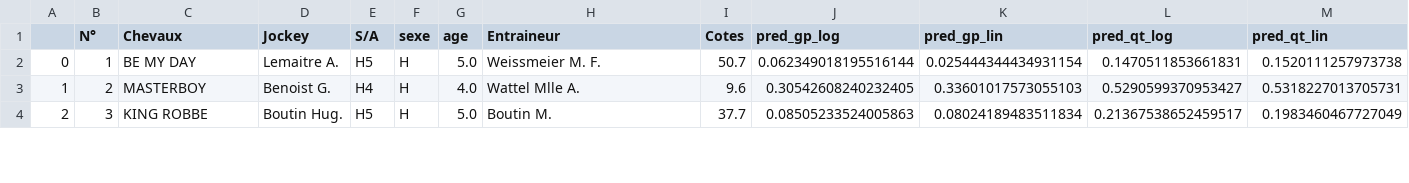
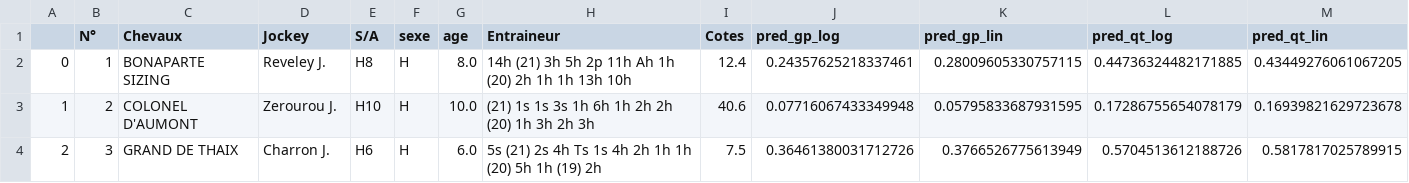
Before and after one commit to BastienChicot/NBApp_streamlit, a CSV file: data/quinte.csv, drawn as a sheet; only a part is shown; the diff covers the shown part only.

```diff
--- a/data/quinte.csv
+++ b/data/quinte.csv
@@ -1,4 +1,4 @@
 ;N°; Chevaux;Jockey;S/A;sexe;age;Entraineur;Cotes;pred_gp_log;pred_gp_lin;pred_qt_log;pred_qt_lin
-0;1;BE MY DAY;Lemaitre A.;H5;H;5.0;Weissmeier M. F.;50.7;0.062349018195516144;0.025444344434931154;0.1470511853661831;0.1520111257973738
-1;2;MASTERBOY;Benoist G.;H4;H;4.0;Wattel Mlle A.;9.6;0.30542608240232405;0.33601017573055103;0.5290599370953427;0.5318227013705731
-2;3;KING ROBBE;Boutin Hug.;H5;H;5.0;Boutin M.;37.7;0.08505233524005863;0.08024189483511834;0.21367538652459517;0.1983460467727049
+0;1;BONAPARTE SIZING;Reveley J.;H8;H;8.0;14h (21) 3h 5h 2p 11h Ah 1h (20) 2h 1h 1h 13h 10h;12.4;0.24357625218337461;0.28009605330757115;0.44736324482171885;0.43449276061067205
+1;2;COLONEL D'AUMONT;Zerourou J.;H10;H;10.0;(21) 1s 1s 3s 1h 6h 1h 2h 2h (20) 1h 3h 2h 3h;40.6;0.07716067433349948;0.05795833687931595;0.17286755654078179;0.16939821629723678
+2;3;GRAND DE THAIX;Charron J.;H6;H;6.0;5s (21) 2s 4h Ts 1s 4h 2h 1h 1h (20) 5h 1h (19) 2h;7.5;0.36461380031712726;0.3766526775613949;0.5704513612188726;0.5817817025789915
```
Also changed, not shown: 133 edited cells elsewhere in this file, Config/coachs.csv, Config/roster.csv, 15 other files.
